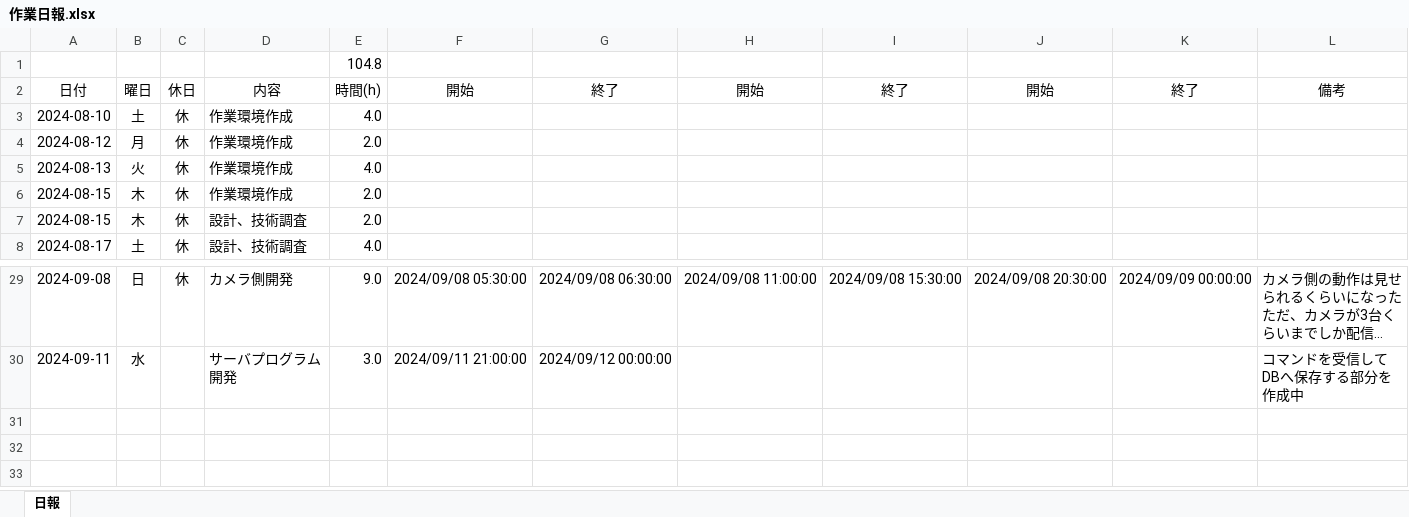
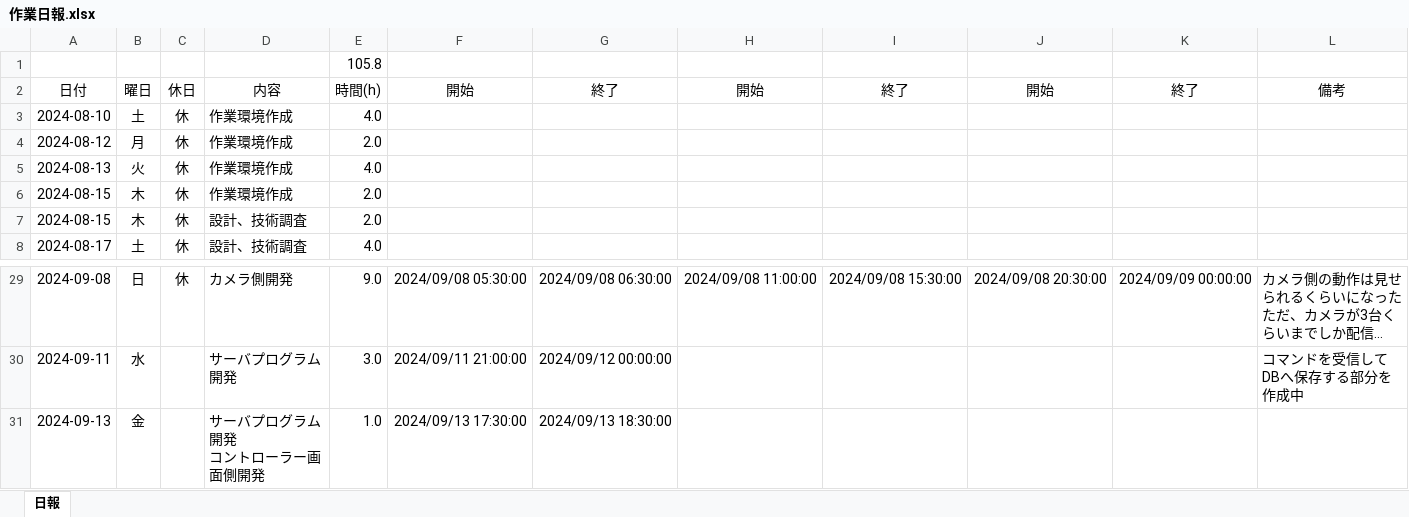
Before and after one commit to ikuratakashi/jyosetu, an Excel workbook: 作業日報.xlsx, sheet 日報, drawn as a sheet; only a part is shown, gaps mark what is left out; long unchanged cells end in …; values as stored, in another font and other column widths than the file's, no borders; ↵ is a line break in a cell; the diff names each change by its address in the sheet, - before the commit and + after, or states it on an @@ line.

```diff
--- a/作業日報.xlsx (sheet 日報)
+++ b/作業日報.xlsx (sheet 日報)
-E1: 104.8
+E1: 105.8
+row 31: 2024-09-13 | 金 |  | サーバプログラム開発 ↵ コントローラー画面側開発 | 1.0 | 2024/09/13 17:30:00 | 2024/09/13 18:30:00
```
Also changed, not shown: 8 other files.
